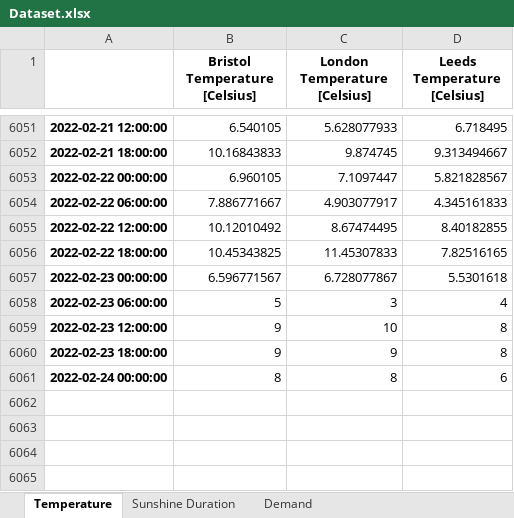
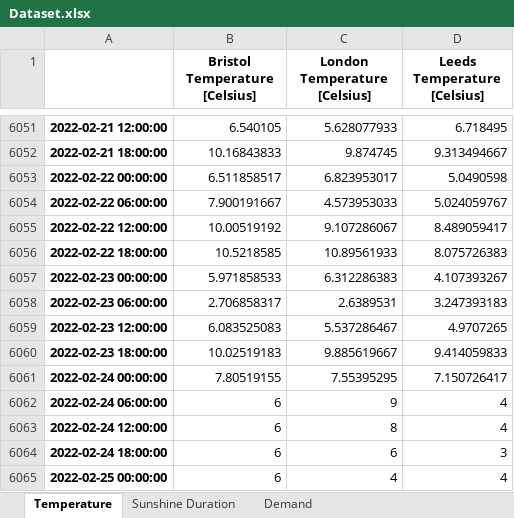
Before and after one commit to niccozagli/Forecasting_Competition, an Excel workbook: Dataset.xlsx, sheet Temperature, drawn as a sheet; only a part is shown, gaps mark what is left out; values as stored, in another font and other column widths than the file's, no borders; the diff names each change by its address in the sheet, - before the commit and + after, or states it on an @@ line.

Commit message:
Update 23rd February

```diff
--- a/Dataset.xlsx (sheet Temperature)
+++ b/Dataset.xlsx (sheet Temperature)
-B6053 (Bristol Temperature [Celsius]): 6.960105
+B6053 (Bristol Temperature [Celsius]): 6.511858517
-C6053 (London Temperature [Celsius]): 7.1097447
+C6053 (London Temperature [Celsius]): 6.823953017
-D6053 (Leeds Temperature [Celsius]): 5.821828567
+D6053 (Leeds Temperature [Celsius]): 5.0490598
-B6054 (Bristol Temperature [Celsius]): 7.886771667
+B6054 (Bristol Temperature [Celsius]): 7.900191667
-C6054 (London Temperature [Celsius]): 4.903077917
+C6054 (London Temperature [Celsius]): 4.573953033
-D6054 (Leeds Temperature [Celsius]): 4.345161833
+D6054 (Leeds Temperature [Celsius]): 5.024059767
-B6055 (Bristol Temperature [Celsius]): 10.12010492
+B6055 (Bristol Temperature [Celsius]): 10.00519192
-C6055 (London Temperature [Celsius]): 8.67474495
+C6055 (London Temperature [Celsius]): 9.107286067
-D6055 (Leeds Temperature [Celsius]): 8.40182855
+D6055 (Leeds Temperature [Celsius]): 8.489059417
-B6056 (Bristol Temperature [Celsius]): 10.45343825
+B6056 (Bristol Temperature [Celsius]): 10.5218585
-C6056 (London Temperature [Celsius]): 11.45307833
+C6056 (London Temperature [Celsius]): 10.89561933
-D6056 (Leeds Temperature [Celsius]): 7.82516165
+D6056 (Leeds Temperature [Celsius]): 8.075726383
-B6057 (Bristol Temperature [Celsius]): 6.596771567
+B6057 (Bristol Temperature [Celsius]): 5.971858533
-C6057 (London Temperature [Celsius]): 6.728077867
+C6057 (London Temperature [Celsius]): 6.312286383
-D6057 (Leeds Temperature [Celsius]): 5.5301618
+D6057 (Leeds Temperature [Celsius]): 4.107393267
-B6058 (Bristol Temperature [Celsius]): 5
+B6058 (Bristol Temperature [Celsius]): 2.706858317
-C6058 (London Temperature [Celsius]): 3
+C6058 (London Temperature [Celsius]): 2.6389531
-D6058 (Leeds Temperature [Celsius]): 4
+D6058 (Leeds Temperature [Celsius]): 3.247393183
-B6059 (Bristol Temperature [Celsius]): 9
+B6059 (Bristol Temperature [Celsius]): 6.083525083
-C6059 (London Temperature [Celsius]): 10
+C6059 (London Temperature [Celsius]): 5.537286467
-D6059 (Leeds Temperature [Celsius]): 8
+D6059 (Leeds Temperature [Celsius]): 4.9707265
-B6060 (Bristol Temperature [Celsius]): 9
+B6060 (Bristol Temperature [Celsius]): 10.02519183
-C6060 (London Temperature [Celsius]): 9
+C6060 (London Temperature [Celsius]): 9.885619667
-D6060 (Leeds Temperature [Celsius]): 8
+D6060 (Leeds Temperature [Celsius]): 9.414059833
-B6061 (Bristol Temperature [Celsius]): 8
+B6061 (Bristol Temperature [Celsius]): 7.80519155
-C6061 (London Temperature [Celsius]): 8
+C6061 (London Temperature [Celsius]): 7.55395295
-D6061 (Leeds Temperature [Celsius]): 6
+D6061 (Leeds Temperature [Celsius]): 7.150726417
+row 6062: 2022-02-24 06:00:00 | 6 | 9 | 4
+row 6063: 2022-02-24 12:00:00 | 6 | 8 | 4
+row 6064: 2022-02-24 18:00:00 | 6 | 6 | 3
+row 6065: 2022-02-25 00:00:00 | 6 | 4 | 4
```
Also changed, not shown: sheet Sunshine Duration, sheet Demand.
